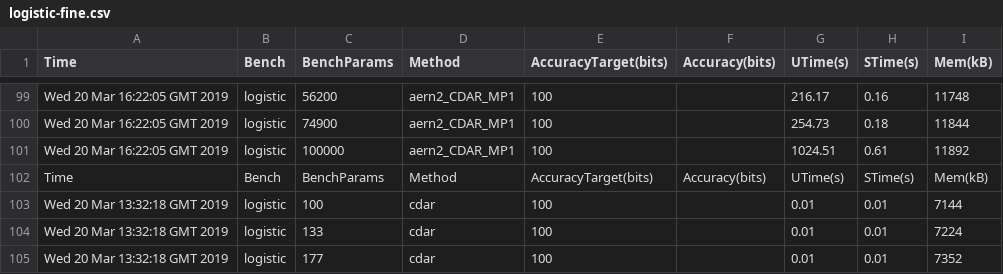
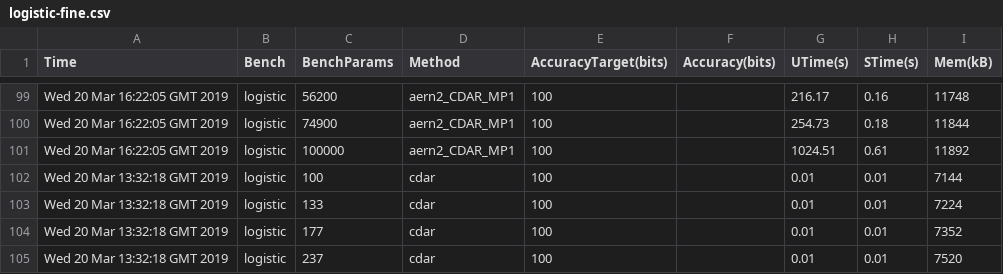
Before and after one commit to michalkonecny/haskell-reals-comparison, a CSV file: benchmarks/logistic-fine.csv, drawn as a sheet; only a part is shown, gaps mark what is left out; the shorter side is filled out with more unchanged rows; the diff names each change by its address in the sheet, - before the commit and + after, or states it on an @@ line.

```diff
--- a/benchmarks/logistic-fine.csv
+++ b/benchmarks/logistic-fine.csv
-row 102: Time | Bench | BenchParams | Method | AccuracyTarget(bits) | Accuracy(bits) | UTime(s) | STime(s) | Mem(kB)
```
Also changed, not shown: 4 other files.
